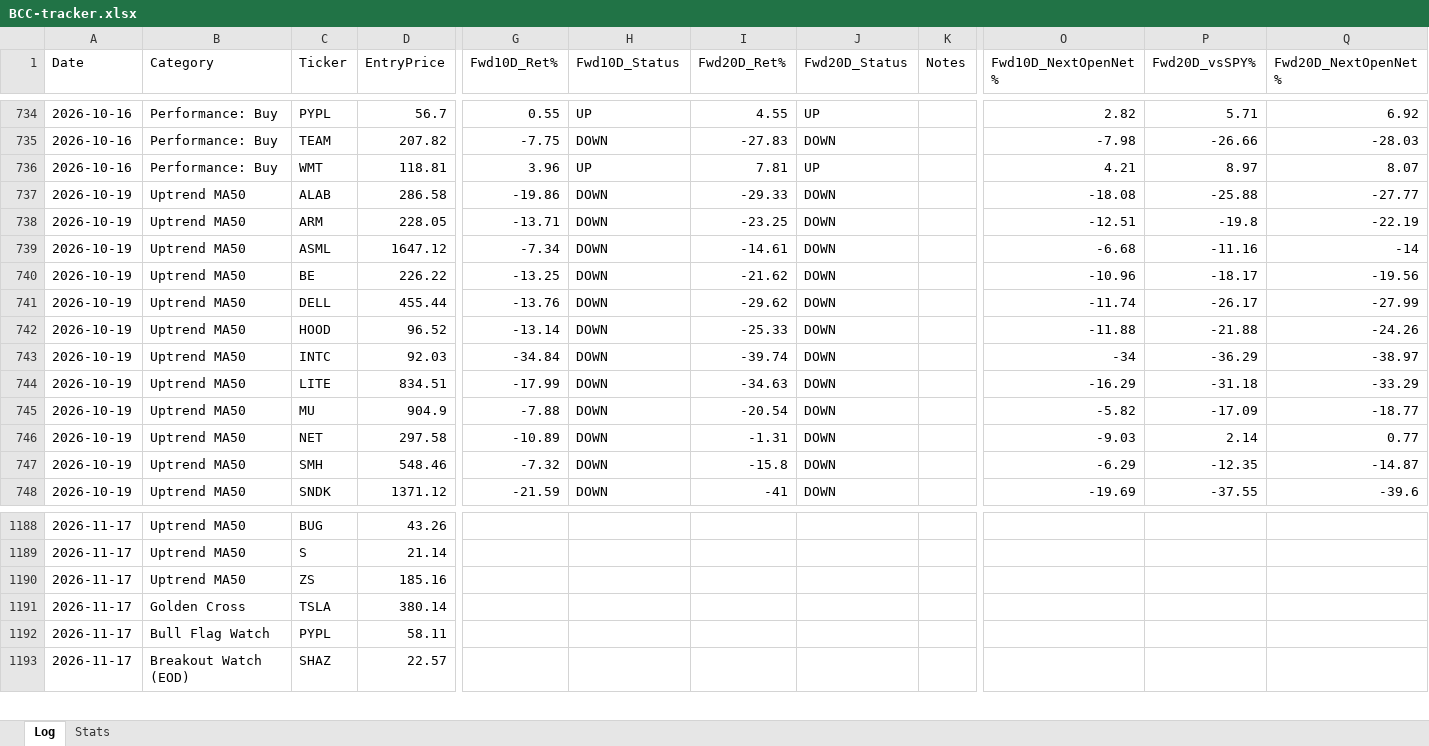
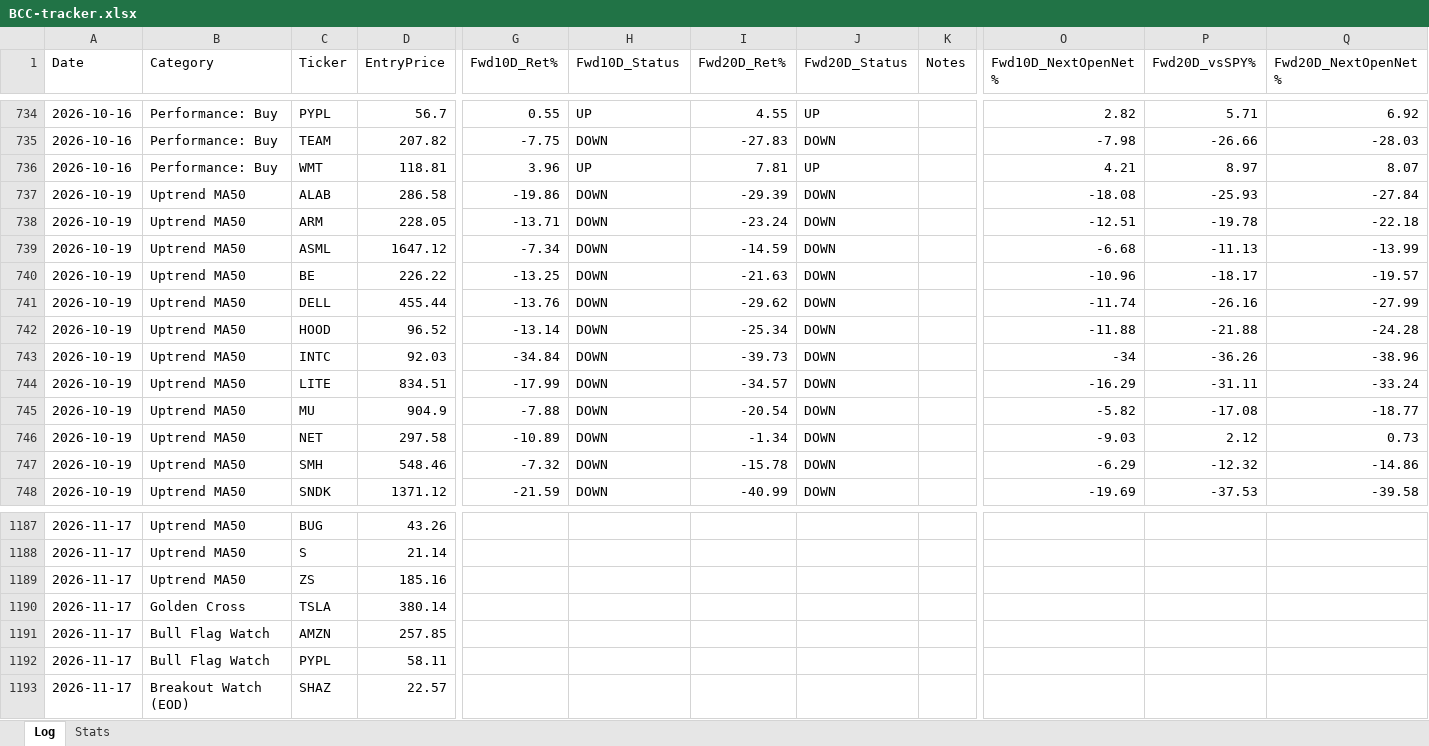
Before and after one commit to Moopheus1/Quant-Records, an Excel workbook: bcc/data/BCC-tracker.xlsx, sheet Log, drawn as a sheet; only a part is shown, gaps mark what is left out; values as stored, in another font and other column widths than the file's, no borders; rows hold the shown columns only; the diff covers the shown part only; the diff names each change by its address in the sheet, - before the commit and + after, or states it on an @@ line.

```diff
--- a/bcc/data/BCC-tracker.xlsx (sheet Log)
+++ b/bcc/data/BCC-tracker.xlsx (sheet Log)
-I737 (Fwd20D_Ret%): -29.33
+I737 (Fwd20D_Ret%): -29.39
-P737 (Fwd20D_vsSPY%): -25.88
+P737 (Fwd20D_vsSPY%): -25.93
-Q737 (Fwd20D_NextOpenNet%): -27.77
+Q737 (Fwd20D_NextOpenNet%): -27.84
-I738 (Fwd20D_Ret%): -23.25
+I738 (Fwd20D_Ret%): -23.24
-P738 (Fwd20D_vsSPY%): -19.8
+P738 (Fwd20D_vsSPY%): -19.78
-Q738 (Fwd20D_NextOpenNet%): -22.19
+Q738 (Fwd20D_NextOpenNet%): -22.18
-I739 (Fwd20D_Ret%): -14.61
+I739 (Fwd20D_Ret%): -14.59
-P739 (Fwd20D_vsSPY%): -11.16
+P739 (Fwd20D_vsSPY%): -11.13
-Q739 (Fwd20D_NextOpenNet%): -14
+Q739 (Fwd20D_NextOpenNet%): -13.99
-I740 (Fwd20D_Ret%): -21.62
+I740 (Fwd20D_Ret%): -21.63
-Q740 (Fwd20D_NextOpenNet%): -19.56
+Q740 (Fwd20D_NextOpenNet%): -19.57
-P741 (Fwd20D_vsSPY%): -26.17
+P741 (Fwd20D_vsSPY%): -26.16
-I742 (Fwd20D_Ret%): -25.33
+I742 (Fwd20D_Ret%): -25.34
-Q742 (Fwd20D_NextOpenNet%): -24.26
+Q742 (Fwd20D_NextOpenNet%): -24.28
-I743 (Fwd20D_Ret%): -39.74
+I743 (Fwd20D_Ret%): -39.73
-P743 (Fwd20D_vsSPY%): -36.29
+P743 (Fwd20D_vsSPY%): -36.26
-Q743 (Fwd20D_NextOpenNet%): -38.97
+Q743 (Fwd20D_NextOpenNet%): -38.96
-I744 (Fwd20D_Ret%): -34.63
+I744 (Fwd20D_Ret%): -34.57
-P744 (Fwd20D_vsSPY%): -31.18
+P744 (Fwd20D_vsSPY%): -31.11
-Q744 (Fwd20D_NextOpenNet%): -33.29
+Q744 (Fwd20D_NextOpenNet%): -33.24
-P745 (Fwd20D_vsSPY%): -17.09
+P745 (Fwd20D_vsSPY%): -17.08
-I746 (Fwd20D_Ret%): -1.31
+I746 (Fwd20D_Ret%): -1.34
-P746 (Fwd20D_vsSPY%): 2.14
+P746 (Fwd20D_vsSPY%): 2.12
-Q746 (Fwd20D_NextOpenNet%): 0.77
+Q746 (Fwd20D_NextOpenNet%): 0.73
-I747 (Fwd20D_Ret%): -15.8
+I747 (Fwd20D_Ret%): -15.78
-P747 (Fwd20D_vsSPY%): -12.35
+P747 (Fwd20D_vsSPY%): -12.32
-Q747 (Fwd20D_NextOpenNet%): -14.87
+Q747 (Fwd20D_NextOpenNet%): -14.86
-I748 (Fwd20D_Ret%): -41
+I748 (Fwd20D_Ret%): -40.99
-P748 (Fwd20D_vsSPY%): -37.55
+P748 (Fwd20D_vsSPY%): -37.53
-Q748 (Fwd20D_NextOpenNet%): -39.6
+Q748 (Fwd20D_NextOpenNet%): -39.58
+row 1191: 2026-11-17 | Bull Flag Watch | AMZN | 257.85
```
Also changed, not shown: 2 added rows, 3 removed rows and 160 edited cells elsewhere in this sheet, sheet Stats, 2 other files.
